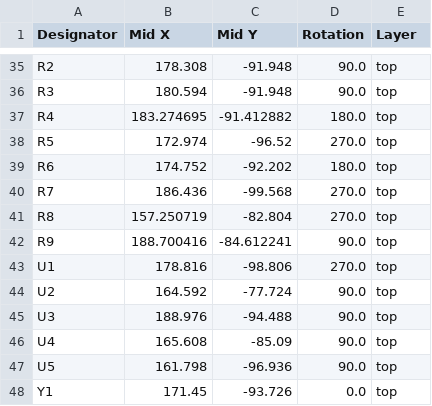
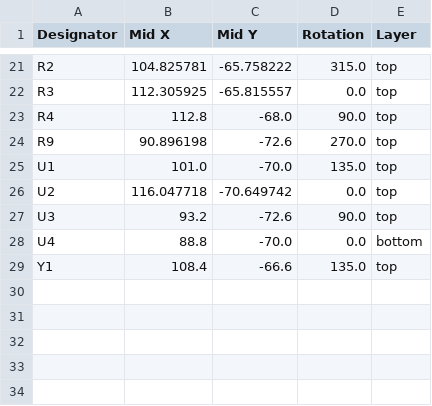
Before and after one commit to floresacton/usb-can, a CSV file: pcb/production/positions.csv, drawn as a sheet; only a part is shown, gaps mark what is left out; removed rows and columns are numbered as before the commit, all else as after; the diff covers the shown part only; the diff names each change by its address in the sheet, - before the commit and + after, or states it on an @@ line.

```diff
--- a/pcb/production/positions.csv
+++ b/pcb/production/positions.csv
-B21 (Mid X): 178.308
+B21 (Mid X): 104.825781
-C21 (Mid Y): -91.948
+C21 (Mid Y): -65.758222
-D21 (Rotation): 90.0
+D21 (Rotation): 315.0
-B22 (Mid X): 180.594
+B22 (Mid X): 112.305925
-C22 (Mid Y): -91.948
+C22 (Mid Y): -65.815557
-D22 (Rotation): 90.0
+D22 (Rotation): 0.0
-B23 (Mid X): 183.274695
+B23 (Mid X): 112.8
-C23 (Mid Y): -91.412882
+C23 (Mid Y): -68.0
-D23 (Rotation): 180.0
+D23 (Rotation): 90.0
-row 38: R5 | 172.974 | -96.52 | 270.0 | top
-row 39: R6 | 174.752 | -92.202 | 180.0 | top
-row 40: R7 | 186.436 | -99.568 | 270.0 | top
-row 41: R8 | 157.250719 | -82.804 | 270.0 | top
-B24 (Mid X): 188.700416
+B24 (Mid X): 90.896198
-C24 (Mid Y): -84.612241
+C24 (Mid Y): -72.6
-D24 (Rotation): 90.0
+D24 (Rotation): 270.0
-B25 (Mid X): 178.816
+B25 (Mid X): 101.0
-C25 (Mid Y): -98.806
+C25 (Mid Y): -70.0
-D25 (Rotation): 270.0
+D25 (Rotation): 135.0
-B26 (Mid X): 164.592
+B26 (Mid X): 116.047718
-C26 (Mid Y): -77.724
+C26 (Mid Y): -70.649742
-D26 (Rotation): 90.0
+D26 (Rotation): 0.0
-B27 (Mid X): 188.976
+B27 (Mid X): 93.2
-C27 (Mid Y): -94.488
+C27 (Mid Y): -72.6
-B28 (Mid X): 165.608
+B28 (Mid X): 88.8
-C28 (Mid Y): -85.09
+C28 (Mid Y): -70.0
-D28 (Rotation): 90.0
+D28 (Rotation): 0.0
-E28 (Layer): top
+E28 (Layer): bottom
-row 47: U5 | 161.798 | -96.936 | 90.0 | top
-B29 (Mid X): 171.45
+B29 (Mid X): 108.4
-C29 (Mid Y): -93.726
+C29 (Mid Y): -66.6
-D29 (Rotation): 0.0
+D29 (Rotation): 135.0
```
Also changed, not shown: 14 removed rows and 54 edited cells elsewhere in this file, pcb/production/bom.csv, 7 other files.
